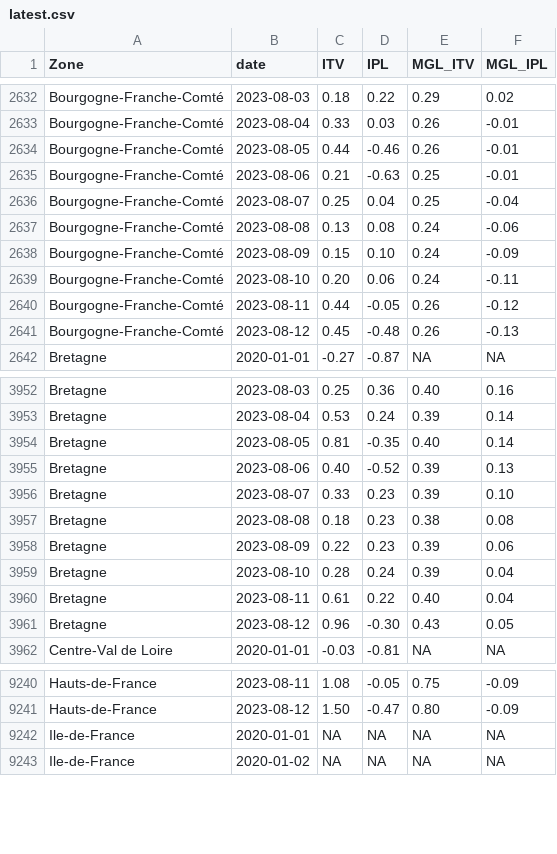
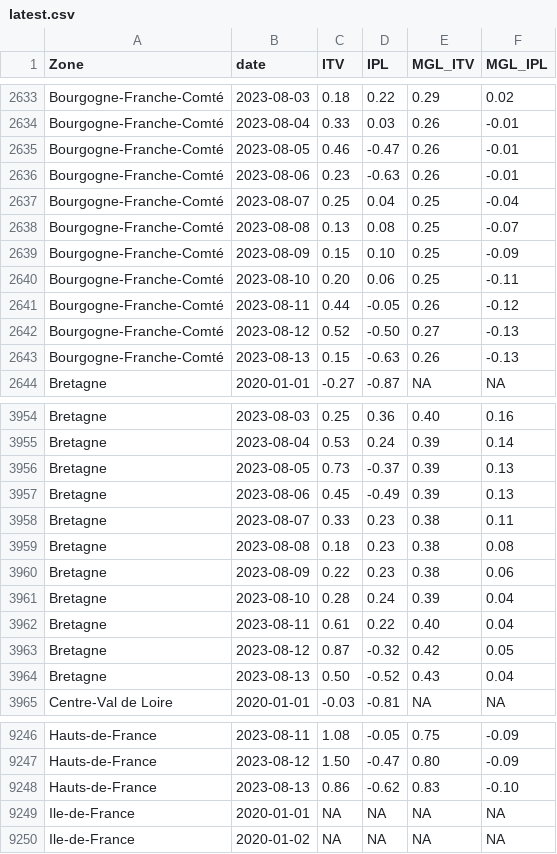
Before and after one commit to CEREMA/data-trafic, a CSV file: fr/latest.csv, drawn as a sheet; only a part is shown, gaps mark what is left out; the diff covers the shown part only.

```diff
--- a/fr/latest.csv
+++ b/fr/latest.csv
@@ -2633,10 +2634,11 @@ Bourgogne-Franche-Comté,2023-08-03,0.18,0.22,0.29,0.02
 Bourgogne-Franche-Comté,2023-08-04,0.33,0.03,0.26,-0.01
-Bourgogne-Franche-Comté,2023-08-05,0.44,-0.46,0.26,-0.01
-Bourgogne-Franche-Comté,2023-08-06,0.21,-0.63,0.25,-0.01
+Bourgogne-Franche-Comté,2023-08-05,0.46,-0.47,0.26,-0.01
+Bourgogne-Franche-Comté,2023-08-06,0.23,-0.63,0.26,-0.01
 Bourgogne-Franche-Comté,2023-08-07,0.25,0.04,0.25,-0.04
-Bourgogne-Franche-Comté,2023-08-08,0.13,0.08,0.24,-0.06
-Bourgogne-Franche-Comté,2023-08-09,0.15,0.10,0.24,-0.09
-Bourgogne-Franche-Comté,2023-08-10,0.20,0.06,0.24,-0.11
+Bourgogne-Franche-Comté,2023-08-08,0.13,0.08,0.25,-0.07
+Bourgogne-Franche-Comté,2023-08-09,0.15,0.10,0.25,-0.09
+Bourgogne-Franche-Comté,2023-08-10,0.20,0.06,0.25,-0.11
 Bourgogne-Franche-Comté,2023-08-11,0.44,-0.05,0.26,-0.12
-Bourgogne-Franche-Comté,2023-08-12,0.45,-0.48,0.26,-0.13
+Bourgogne-Franche-Comté,2023-08-12,0.52,-0.50,0.27,-0.13
+Bourgogne-Franche-Comté,2023-08-13,0.15,-0.63,0.26,-0.13
 Bretagne,2020-01-01,-0.27,-0.87,NA,NA
@@ -3953,10 +3955,11 @@ Bretagne,2023-08-03,0.25,0.36,0.40,0.16
 Bretagne,2023-08-04,0.53,0.24,0.39,0.14
-Bretagne,2023-08-05,0.81,-0.35,0.40,0.14
-Bretagne,2023-08-06,0.40,-0.52,0.39,0.13
-Bretagne,2023-08-07,0.33,0.23,0.39,0.10
+Bretagne,2023-08-05,0.73,-0.37,0.39,0.13
+Bretagne,2023-08-06,0.45,-0.49,0.39,0.13
+Bretagne,2023-08-07,0.33,0.23,0.38,0.11
 Bretagne,2023-08-08,0.18,0.23,0.38,0.08
-Bretagne,2023-08-09,0.22,0.23,0.39,0.06
+Bretagne,2023-08-09,0.22,0.23,0.38,0.06
 Bretagne,2023-08-10,0.28,0.24,0.39,0.04
 Bretagne,2023-08-11,0.61,0.22,0.40,0.04
-Bretagne,2023-08-12,0.96,-0.30,0.43,0.05
+Bretagne,2023-08-12,0.87,-0.32,0.42,0.05
+Bretagne,2023-08-13,0.50,-0.52,0.43,0.04
 Centre-Val de Loire,2020-01-01,-0.03,-0.81,NA,NA
@@ -9241,2 +9247,3 @@ Hauts-de-France,2023-08-11,1.08,-0.05,0.75,-0.09
 Hauts-de-France,2023-08-12,1.50,-0.47,0.80,-0.09
+Hauts-de-France,2023-08-13,0.86,-0.62,0.83,-0.10
 Ile-de-France,2020-01-01,NA,NA,NA,NA
```
Also changed, not shown: 10 added rows and 95 edited cells elsewhere in this file, collectivites/paris_brut_latest.csv, collectivites/paris_latest.csv, 2 other files.
